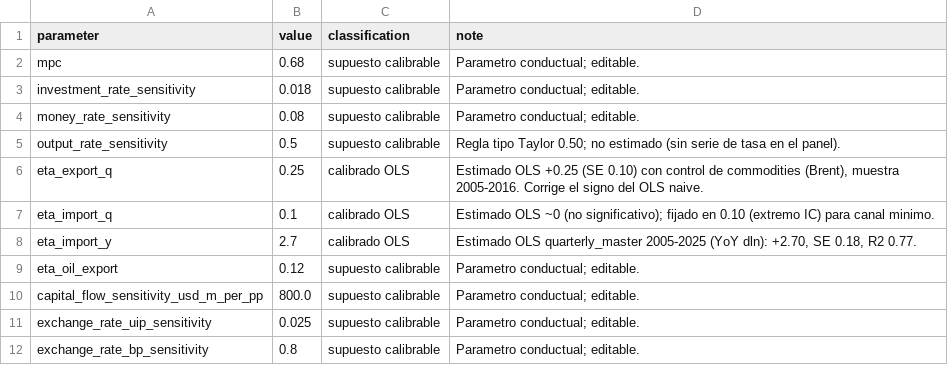
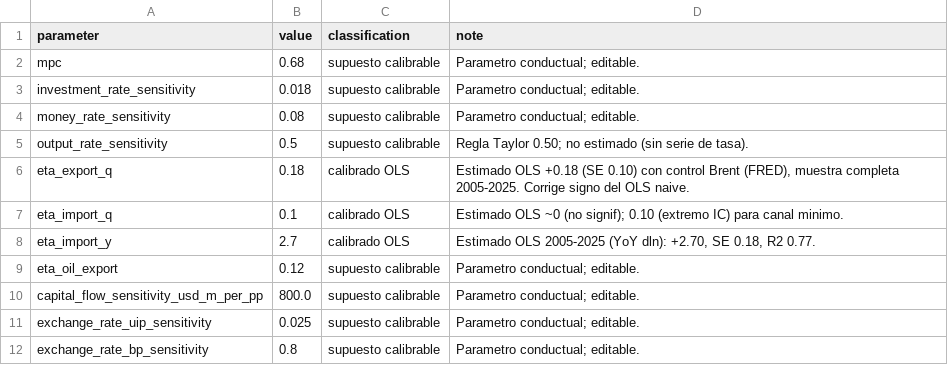
Before and after one commit to cterrassa/modelo-mundell-fleming-colombia, a CSV file: data_processed/parameters.csv, drawn as a sheet.

```diff
--- a/data_processed/parameters.csv
+++ b/data_processed/parameters.csv
@@ -4,6 +4,6 @@ investment_rate_sensitivity,0.018,supuesto calibrable,Parametro conductual; edit
 money_rate_sensitivity,0.08,supuesto calibrable,Parametro conductual; editable.
-output_rate_sensitivity,0.5,supuesto calibrable,Regla tipo Taylor 0.50; no estimado (sin serie de tasa en el panel).
-eta_export_q,0.25,calibrado OLS,"Estimado OLS +0.25 (SE 0.10) con control de commodities (Brent), muestra 2005-2016. Corrige el signo del OLS naive."
-eta_import_q,0.1,calibrado OLS,Estimado OLS ~0 (no significativo); fijado en 0.10 (extremo IC) para canal minimo.
-eta_import_y,2.7,calibrado OLS,"Estimado OLS quarterly_master 2005-2025 (YoY dln): +2.70, SE 0.18, R2 0.77."
+output_rate_sensitivity,0.5,supuesto calibrable,Regla Taylor 0.50; no estimado (sin serie de tasa).
+eta_export_q,0.18,calibrado OLS,"Estimado OLS +0.18 (SE 0.10) con control Brent (FRED), muestra completa 2005-2025. Corrige signo del OLS naive."
+eta_import_q,0.1,calibrado OLS,Estimado OLS ~0 (no signif); 0.10 (extremo IC) para canal minimo.
+eta_import_y,2.7,calibrado OLS,"Estimado OLS 2005-2025 (YoY dln): +2.70, SE 0.18, R2 0.77."
 eta_oil_export,0.12,supuesto calibrable,Parametro conductual; editable.
```
Also changed, not shown: data_processed/commodities_quarterly.csv, outputs/scenario_results.csv, 5 other files.
